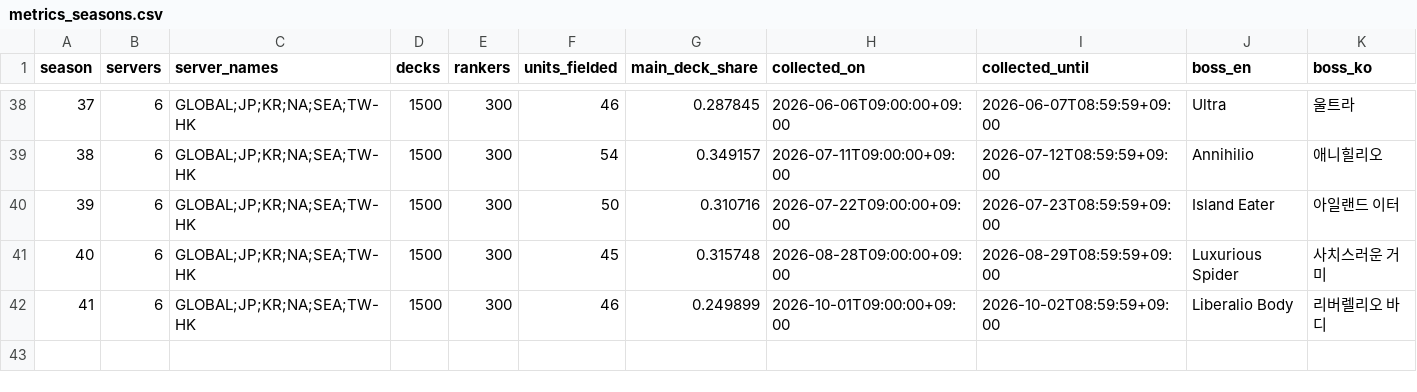
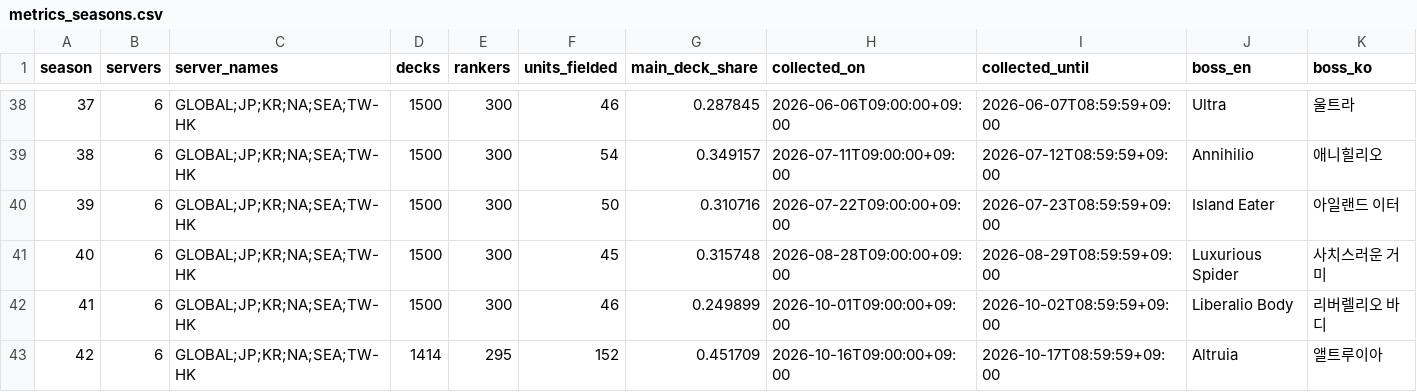
Before and after one commit to Jgaram/nikke-analysis, a CSV file: data/processed/metrics_seasons.csv, drawn as a sheet; only a part is shown, gaps mark what is left out; rows hold the shown columns only; the diff names each change by its address in the sheet, - before the commit and + after, or states it on an @@ line.

```diff
--- a/data/processed/metrics_seasons.csv
+++ b/data/processed/metrics_seasons.csv
+row 43: 42 | 6 | GLOBAL;JP;KR;NA;SEA;TW-HK | 1414 | 295 | 152 | 0.451709 | 2026-10-16T09:00:00+09:00 | 2026-10-17T08:59:59+09:00 | Altruia | 앨트루이아
```
Also changed, not shown: data/processed/metrics_element_tiers.csv, data/processed/metrics_meta_shift.csv, 14 other files.
